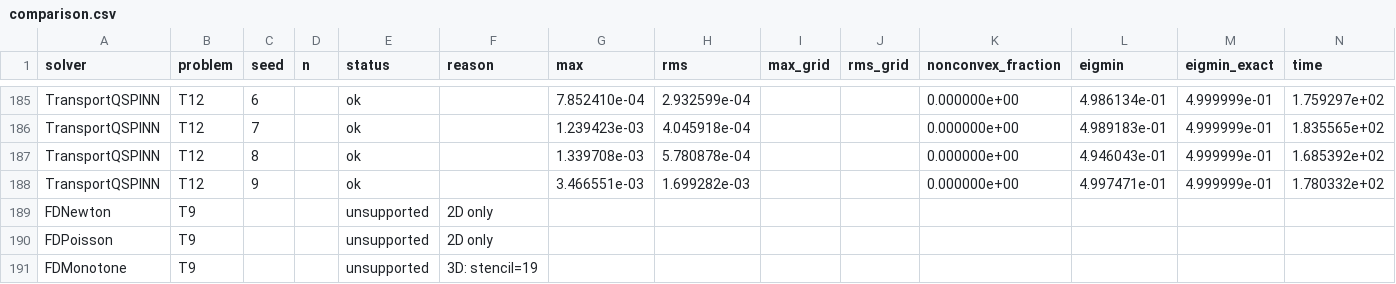
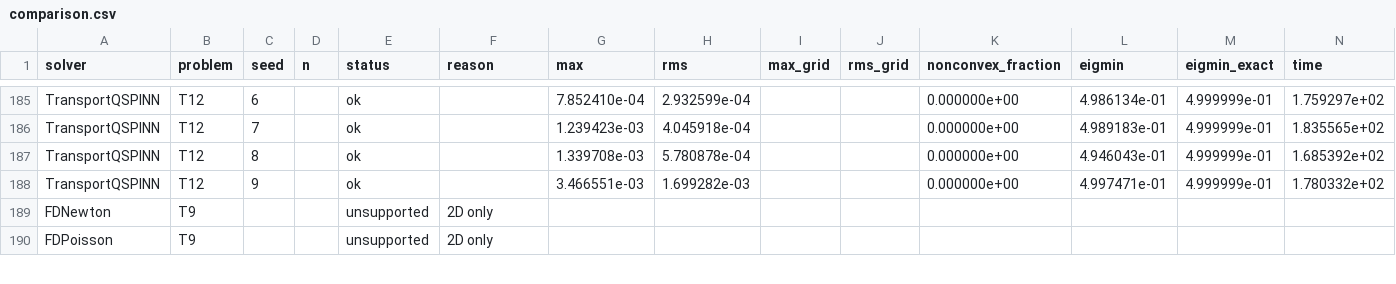
Before and after one commit to jczhang02/maesolvers, a CSV file: benchmarks/comparison.csv, drawn as a sheet; only a part is shown, gaps mark what is left out; removed rows and columns are numbered as before the commit, all else as after; rows hold the shown columns only; the diff covers the shown part only; the diff names each change by its address in the sheet, - before the commit and + after, or states it on an @@ line.

Commit message:
feat(classical): Monotone17 default stencil follows the dimension (#89)
* feat(classical): Monotone17 default stencil follows the dimension

* docs(benchmarks): rerun FDMonotone on T9, record the confirmed spec

```diff
--- a/benchmarks/comparison.csv
+++ b/benchmarks/comparison.csv
-row 191: FDMonotone | T9 |  |  | unsupported | 3D: stencil=19
```
Also changed, not shown: 1 added row and 3 edited cells elsewhere in this file, 13 other files.
